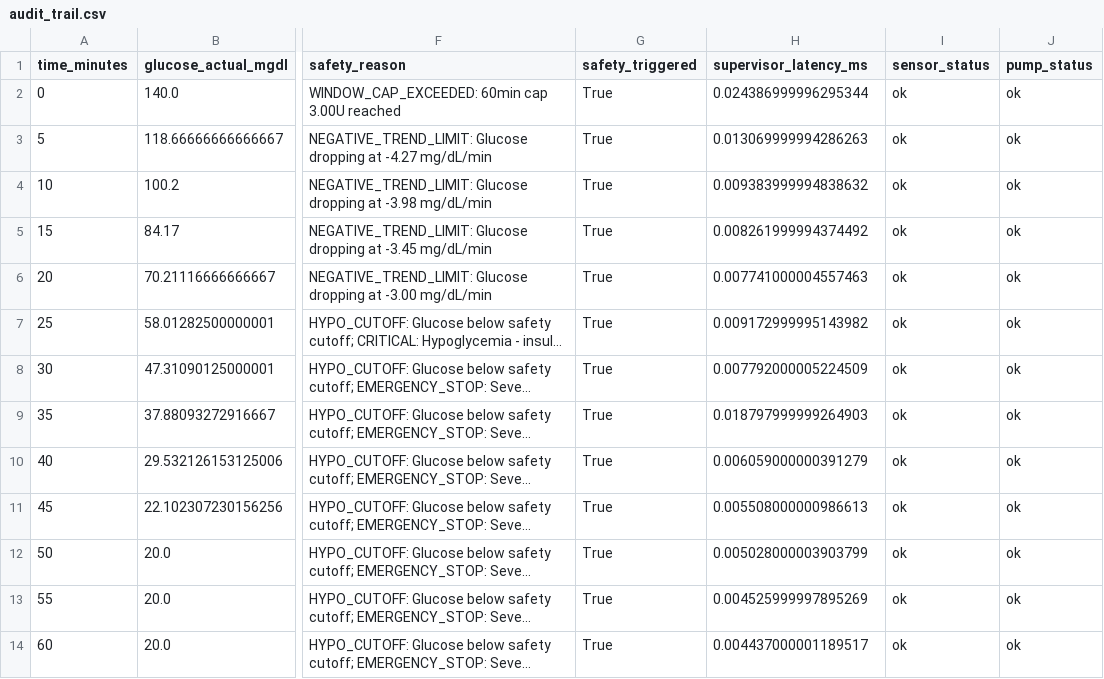
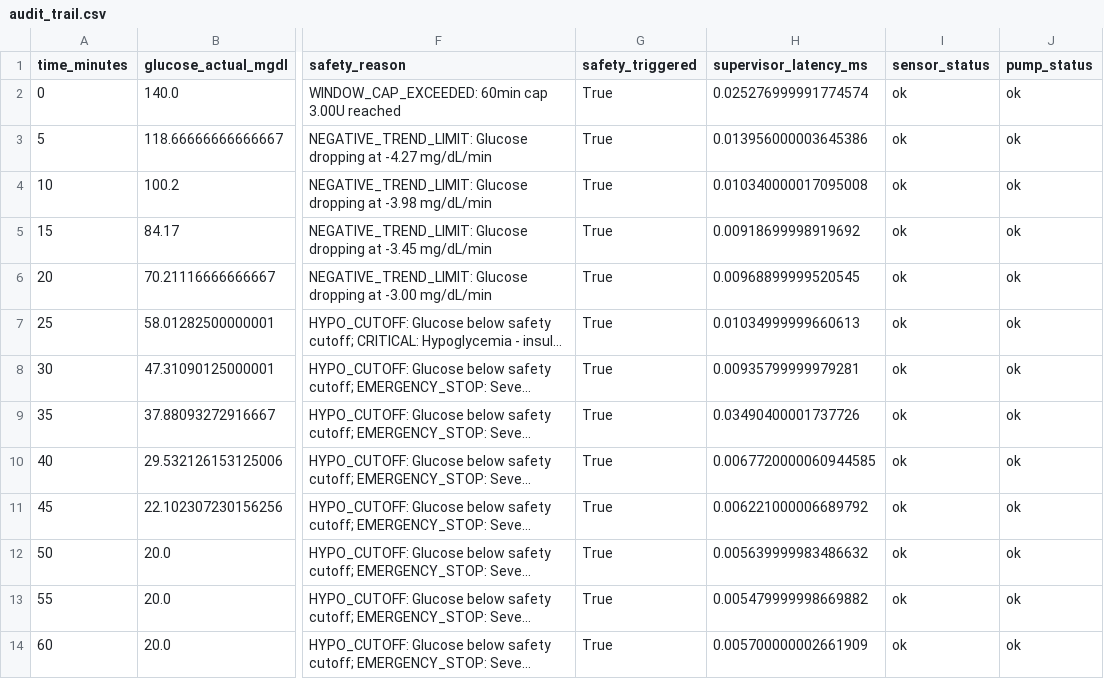
Before and after one commit to python35/IINTS-SDK, a CSV file: examples/notebooks/results/audit_report/audit/audit_trail.csv, drawn as a sheet; only a part is shown, gaps mark what is left out; long unchanged cells end in …; the diff names each change by its address in the sheet, - before the commit and + after, or states it on an @@ line.

```diff
--- a/examples/notebooks/results/audit_report/audit/audit_trail.csv
+++ b/examples/notebooks/results/audit_report/audit/audit_trail.csv
-H2 (supervisor_latency_ms): 0.024386999996295344
+H2 (supervisor_latency_ms): 0.025276999991774574
-H3 (supervisor_latency_ms): 0.013069999994286263
+H3 (supervisor_latency_ms): 0.013956000003645386
-H4 (supervisor_latency_ms): 0.009383999994838632
+H4 (supervisor_latency_ms): 0.010340000017095008
-H5 (supervisor_latency_ms): 0.008261999994374492
+H5 (supervisor_latency_ms): 0.00918699998919692
-H6 (supervisor_latency_ms): 0.007741000004557463
+H6 (supervisor_latency_ms): 0.00968899999520545
-H7 (supervisor_latency_ms): 0.009172999995143982
+H7 (supervisor_latency_ms): 0.01034999999660613
-H8 (supervisor_latency_ms): 0.007792000005224509
+H8 (supervisor_latency_ms): 0.00935799999979281
-H9 (supervisor_latency_ms): 0.018797999999264903
+H9 (supervisor_latency_ms): 0.03490400001737726
-H10 (supervisor_latency_ms): 0.006059000000391279
+H10 (supervisor_latency_ms): 0.0067720000060944585
-H11 (supervisor_latency_ms): 0.005508000000986613
+H11 (supervisor_latency_ms): 0.006221000006689792
-H12 (supervisor_latency_ms): 0.005028000003903799
+H12 (supervisor_latency_ms): 0.005639999983486632
-H13 (supervisor_latency_ms): 0.004525999997895269
+H13 (supervisor_latency_ms): 0.005479999998669882
-H14 (supervisor_latency_ms): 0.004437000001189517
+H14 (supervisor_latency_ms): 0.005700000002661909
```
Also changed, not shown: examples/notebooks/results/audit_report/results.csv, examples/notebooks/results/baseline_metrics/audit/audit_trail.csv, 23 other files.
